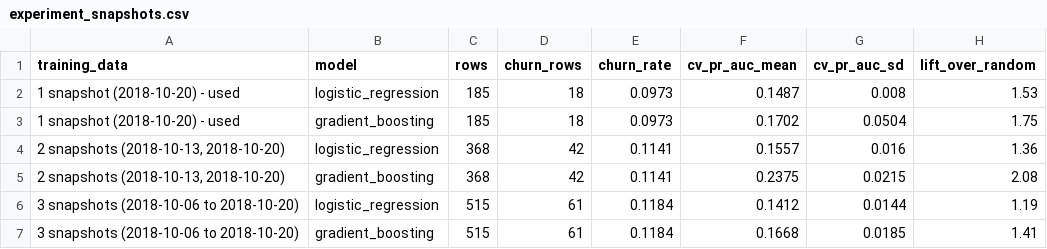
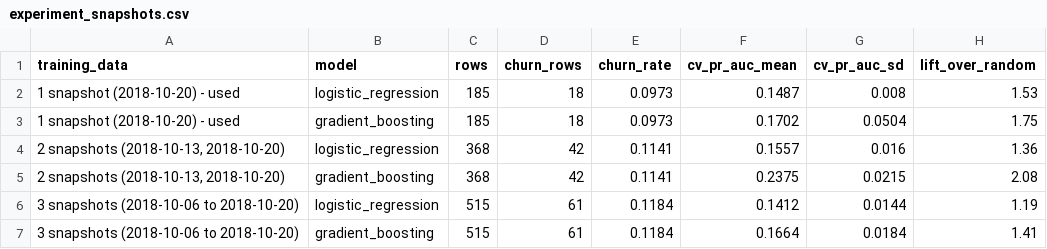
Before and after one commit to Zakuroooo/encore, a CSV file: outputs/experiment_snapshots.csv, drawn as a sheet.

Commit message:
LEARN notes from zero (11 files, 25 interview questions) and round model features for exact reruns
- LEARN/: data, SQL layers, product metrics, cohorts, RFM, churn model, leakage, evaluation,
  decision and A/B test, interview Q&A, file-by-file code tour
- features rounded to 6 decimals before modelling: parallel float sums made stacked-snapshot runs
  differ in the 4th decimal; three consecutive runs now match exactly
- HANDOFF.md marked historical; test counts updated

```diff
--- a/outputs/experiment_snapshots.csv
+++ b/outputs/experiment_snapshots.csv
@@ -6,2 +6,2 @@ training_data,model,rows,churn_rows,churn_rate,cv_pr_auc_mean,cv_pr_auc_sd,lift_
 3 snapshots (2018-10-06 to 2018-10-20),logistic_regression,515,61,0.1184,0.1412,0.0144,1.19
-3 snapshots (2018-10-06 to 2018-10-20),gradient_boosting,515,61,0.1184,0.1668,0.0185,1.41
+3 snapshots (2018-10-06 to 2018-10-20),gradient_boosting,515,61,0.1184,0.1664,0.0184,1.41
```
Also changed, not shown: 18 other files.
